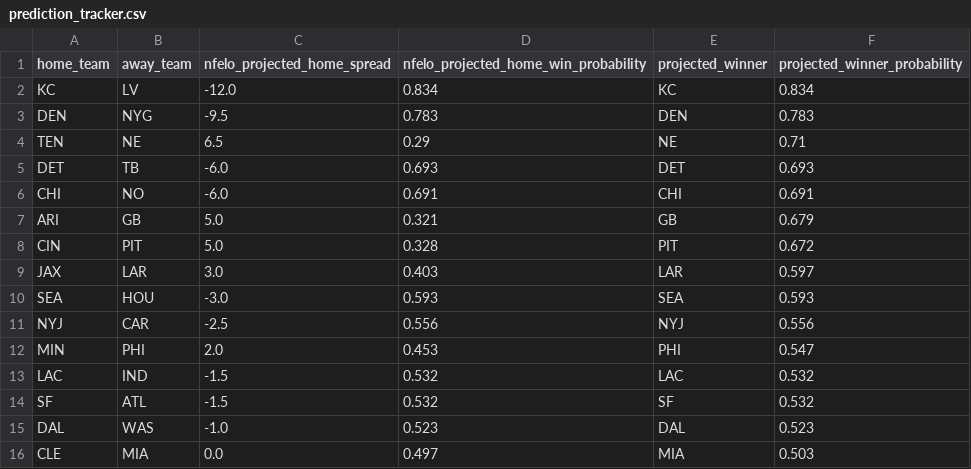
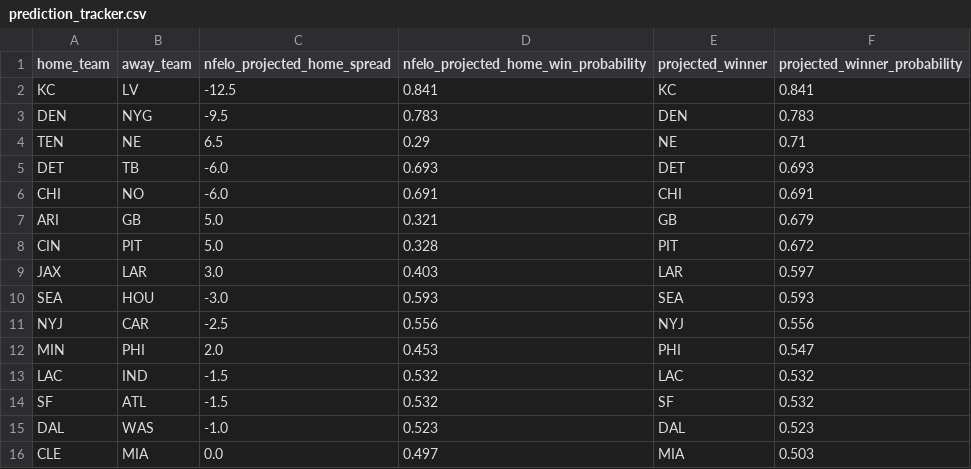
Before and after one commit to greerreNFL/nfelo, a CSV file: output_data/prediction_tracker.csv, drawn as a sheet.

```diff
--- a/output_data/prediction_tracker.csv
+++ b/output_data/prediction_tracker.csv
@@ -1,3 +1,3 @@
 home_team,away_team,nfelo_projected_home_spread,nfelo_projected_home_win_probability,projected_winner,projected_winner_probability
-KC,LV,-12.0,0.834,KC,0.834
+KC,LV,-12.5,0.841,KC,0.841
 DEN,NYG,-9.5,0.783,DEN,0.783
```
Also changed, not shown: output_data/historic_projected_spreads.csv, 1 other file.
